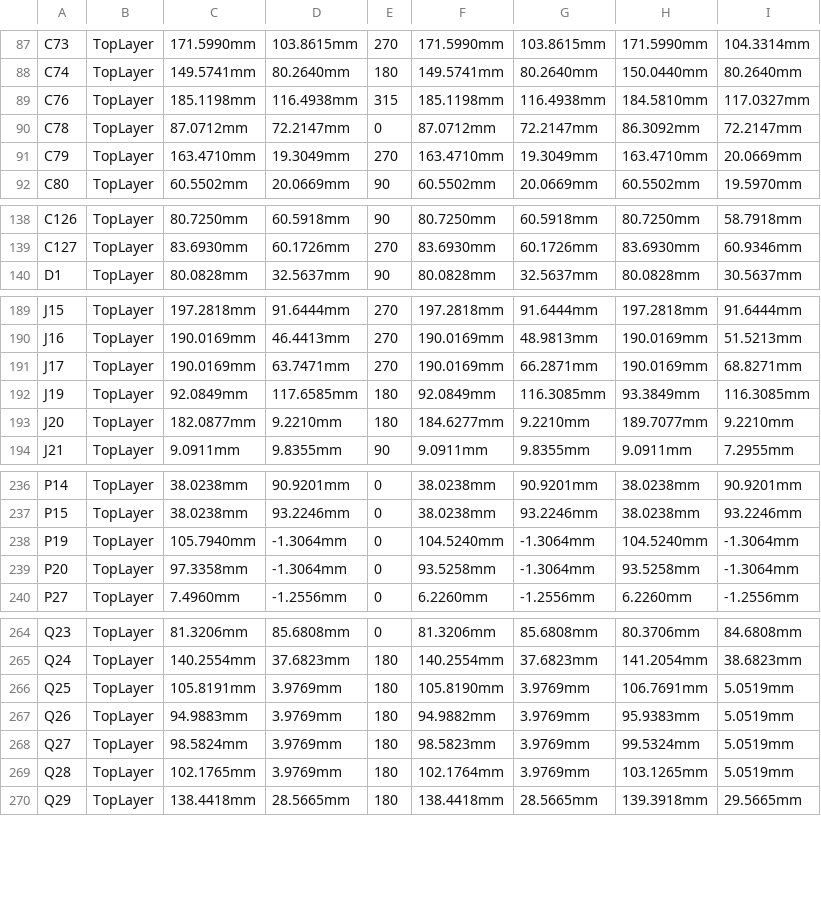
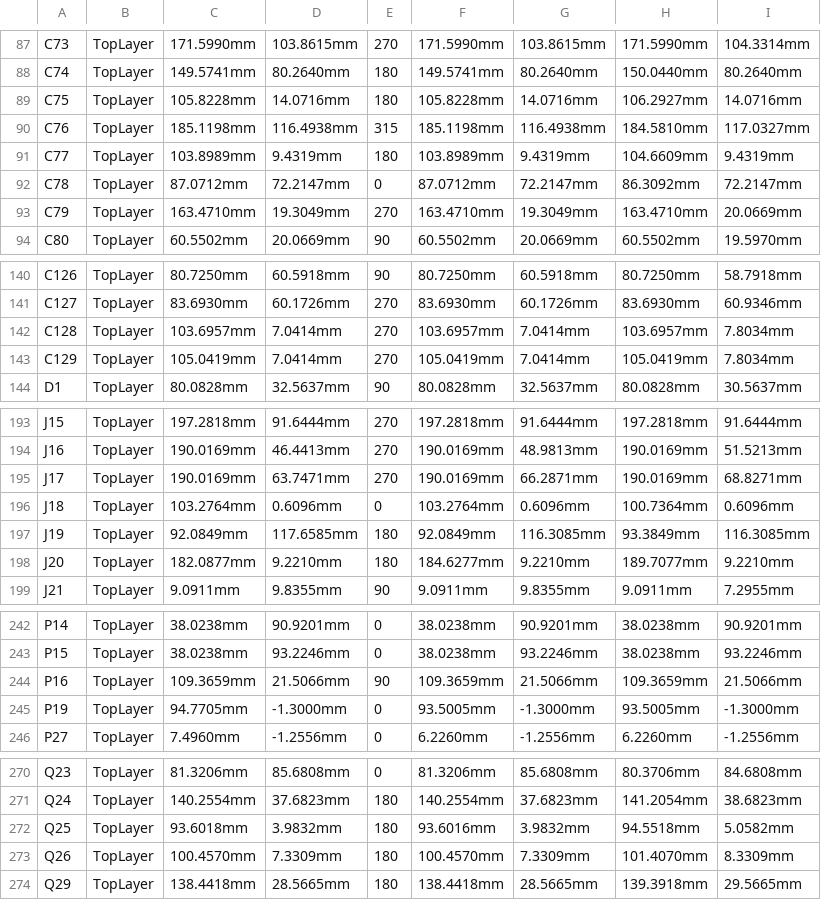
Before and after one commit to eSpark-Backup/oliverstanton-watermonitor, a CSV file: Design-Files/GTV3.4_Board/Deliverables/Pick_n_Place/Pick Place for PCB_GTV3.4.csv, drawn as a sheet; only a part is shown, gaps mark what is left out; removed rows and columns are numbered as before the commit, all else as after; the diff covers the shown part only; the diff names each change by its address in the sheet, - before the commit and + after, or states it on an @@ line.

Commit message:
#48 12V Diode changed. PCB Design completed. Deliverables & BOM generated

```diff
--- a/Design-Files/GTV3.4_Board/Deliverables/Pick_n_Place/Pick Place for PCB_GTV3.4.csv
+++ b/Design-Files/GTV3.4_Board/Deliverables/Pick_n_Place/Pick Place for PCB_GTV3.4.csv
+row 89: C75 | TopLayer | 105.8228mm | 14.0716mm | 180 | 105.8228mm | 14.0716mm | 106.2927mm | 14.0716mm
+row 91: C77 | TopLayer | 103.8989mm | 9.4319mm | 180 | 103.8989mm | 9.4319mm | 104.6609mm | 9.4319mm
+row 142: C128 | TopLayer | 103.6957mm | 7.0414mm | 270 | 103.6957mm | 7.0414mm | 103.6957mm | 7.8034mm
+row 143: C129 | TopLayer | 105.0419mm | 7.0414mm | 270 | 105.0419mm | 7.0414mm | 105.0419mm | 7.8034mm
+row 196: J18 | TopLayer | 103.2764mm | 0.6096mm | 0 | 103.2764mm | 0.6096mm | 100.7364mm | 0.6096mm
+row 244: P16 | TopLayer | 109.3659mm | 21.5066mm | 90 | 109.3659mm | 21.5066mm | 109.3659mm | 21.5066mm
-C245: 105.7940mm
+C245: 94.7705mm
-D245: -1.3064mm
+D245: -1.3000mm
-F245: 104.5240mm
+F245: 93.5005mm
-G245: -1.3064mm
+G245: -1.3000mm
-H245: 104.5240mm
+H245: 93.5005mm
-I245: -1.3064mm
+I245: -1.3000mm
-row 239: P20 | TopLayer | 97.3358mm | -1.3064mm | 0 | 93.5258mm | -1.3064mm | 93.5258mm | -1.3064mm
-C272: 105.8191mm
+C272: 93.6018mm
-D272: 3.9769mm
+D272: 3.9832mm
-F272: 105.8190mm
+F272: 93.6016mm
-G272: 3.9769mm
+G272: 3.9832mm
-H272: 106.7691mm
+H272: 94.5518mm
-I272: 5.0519mm
+I272: 5.0582mm
-C273: 94.9883mm
+C273: 100.4570mm
-D273: 3.9769mm
+D273: 7.3309mm
-F273: 94.9882mm
+F273: 100.4570mm
-G273: 3.9769mm
+G273: 7.3309mm
-H273: 95.9383mm
+H273: 101.4070mm
-I273: 5.0519mm
+I273: 8.3309mm
-row 268: Q27 | TopLayer | 98.5824mm | 3.9769mm | 180 | 98.5823mm | 3.9769mm | 99.5324mm | 5.0519mm
-row 269: Q28 | TopLayer | 102.1765mm | 3.9769mm | 180 | 102.1764mm | 3.9769mm | 103.1265mm | 5.0519mm
```
Also changed, not shown: 2 added rows and 66 edited cells elsewhere in this file, 55 other files.
